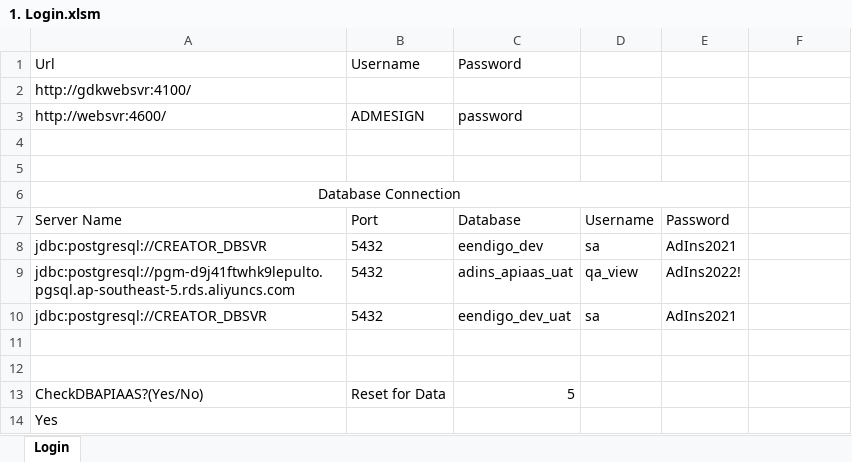
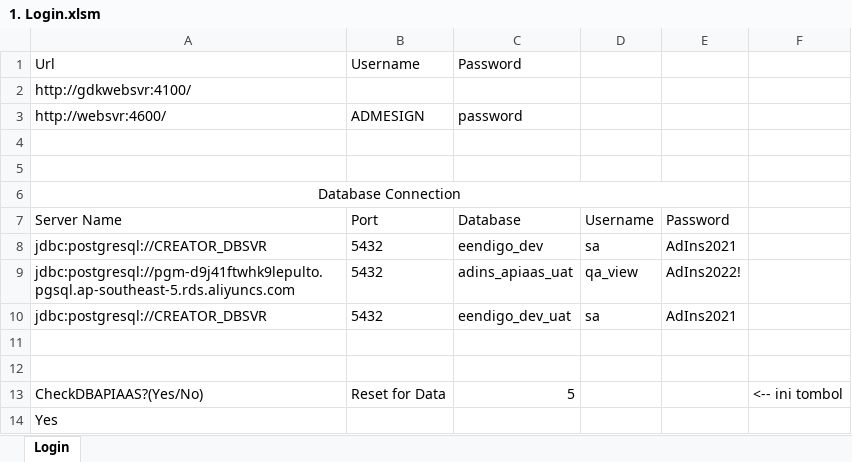
Before and after one commit to qcadins/ATAPIAAS, an Excel workbook: 1. Login.xlsm, sheet Login, drawn as a sheet; values as stored, in another font and other column widths than the file's, no borders; charts and pictures not drawn; the diff names each change by its address in the sheet, - before the commit and + after, or states it on an @@ line.

```diff
--- a/1. Login.xlsm (sheet Login)
+++ b/1. Login.xlsm (sheet Login)
-F13: (empty)
+F13: <-- ini tombol
```
Also changed, not shown: Excel/2. APIAAS.xlsx, 6 other files.
